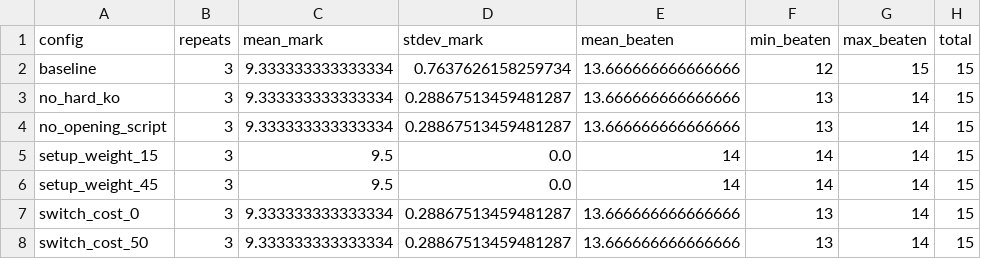
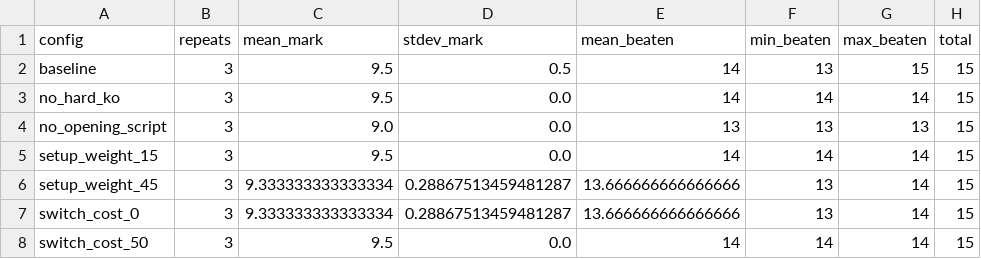
Before and after one commit to JoeyChen-exploration/showdown_agent, a CSV file: analysis/results/summary.csv, drawn as a sheet.

```diff
--- a/analysis/results/summary.csv
+++ b/analysis/results/summary.csv
@@ -1,8 +1,8 @@
 config,repeats,mean_mark,stdev_mark,mean_beaten,min_beaten,max_beaten,total
-baseline,3,9.333333333333334,0.7637626158259734,13.666666666666666,12,15,15
-no_hard_ko,3,9.333333333333334,0.28867513459481287,13.666666666666666,13,14,15
-no_opening_script,3,9.333333333333334,0.28867513459481287,13.666666666666666,13,14,15
+baseline,3,9.5,0.5,14,13,15,15
+no_hard_ko,3,9.5,0.0,14,14,14,15
+no_opening_script,3,9.0,0.0,13,13,13,15
 setup_weight_15,3,9.5,0.0,14,14,14,15
-setup_weight_45,3,9.5,0.0,14,14,14,15
+setup_weight_45,3,9.333333333333334,0.28867513459481287,13.666666666666666,13,14,15
 switch_cost_0,3,9.333333333333334,0.28867513459481287,13.666666666666666,13,14,15
-switch_cost_50,3,9.333333333333334,0.28867513459481287,13.666666666666666,13,14,15
+switch_cost_50,3,9.5,0.0,14,14,14,15
```
Also changed, not shown: analysis/results/no_hard_ko/per_bot_summary.csv, analysis/results/no_opening_script/per_bot_summary.csv, 31 other files.
